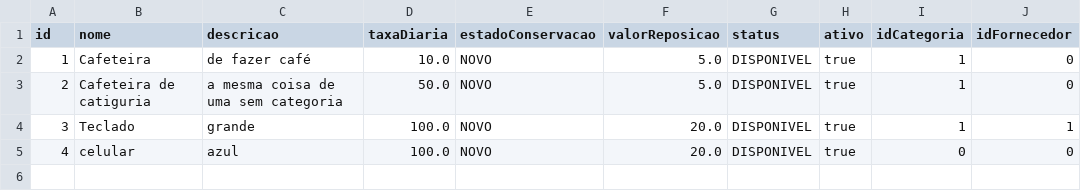
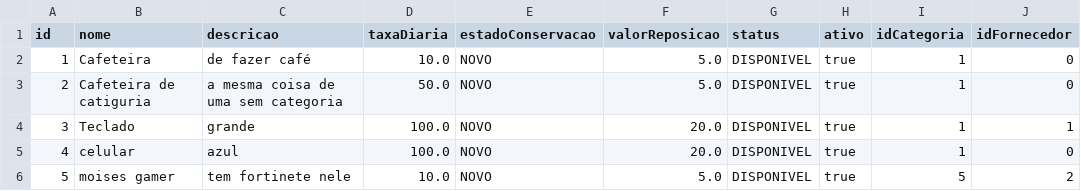
Before and after one commit to EricF3lix/ProjetoP3, a CSV file: dados/itens.csv, drawn as a sheet.

```diff
--- a/dados/itens.csv
+++ b/dados/itens.csv
@@ -4,2 +4,3 @@ id;nome;descricao;taxaDiaria;estadoConservacao;valorReposicao;status;ativo;idCat
 3;Teclado;grande;100.0;NOVO;20.0;DISPONIVEL;true;1;1
-4;celular;azul;100.0;NOVO;20.0;DISPONIVEL;true;0;0
+4;celular;azul;100.0;NOVO;20.0;DISPONIVEL;true;1;0
+5;moises gamer;tem fortinete nele;10.0;NOVO;5.0;DISPONIVEL;true;5;2
```
Also changed, not shown: 4 other files.
